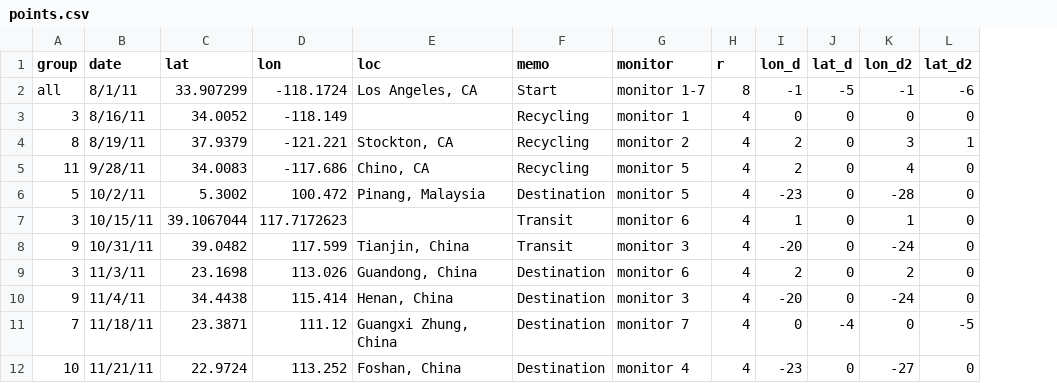
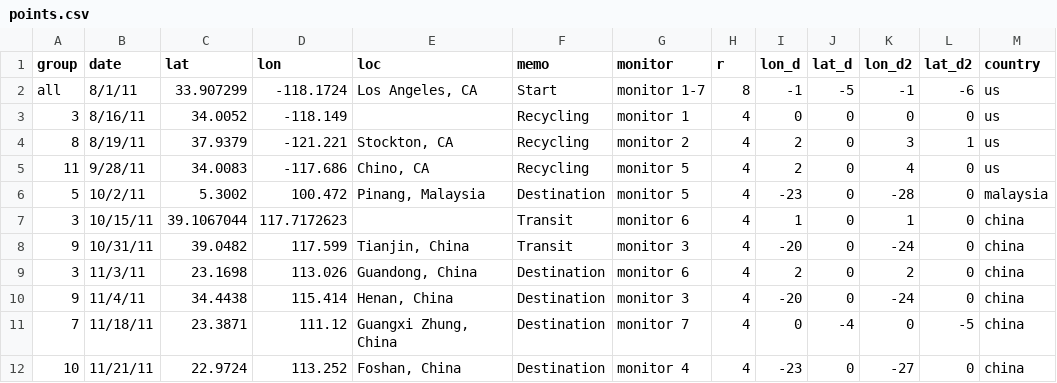
Before and after one commit to YoujinShin/Waste, a CSV file: public/points.csv, drawn as a sheet; the diff names each change by its address in the sheet, - before the commit and + after, or states it on an @@ line.

```diff
--- a/public/points.csv
+++ b/public/points.csv
+column M (country), rows 2-12: us | us | us | us | malaysia | china | china | china | china | china | china
```
Also changed, not shown: public/monitoring2.csv, 4 other files.
